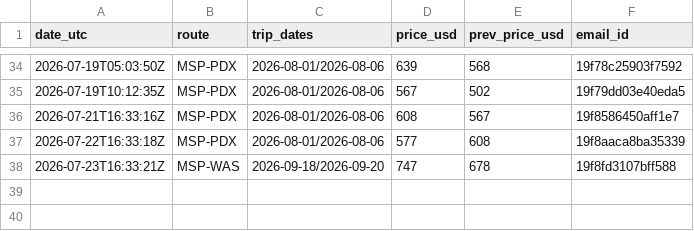
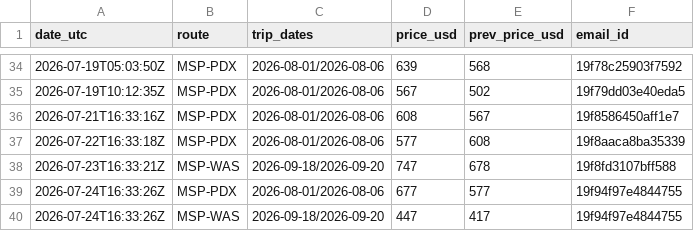
Before and after one commit to lafferty86/best-repo-ever, a CSV file: flight-deals/prices.csv, drawn as a sheet; only a part is shown, gaps mark what is left out; the diff names each change by its address in the sheet, - before the commit and + after, or states it on an @@ line.

```diff
--- a/flight-deals/prices.csv
+++ b/flight-deals/prices.csv
+row 39: 2026-07-24T16:33:26Z | MSP-PDX | 2026-08-01/2026-08-06 | 677 | 577 | 19f94f97e4844755
+row 40: 2026-07-24T16:33:26Z | MSP-WAS | 2026-09-18/2026-09-20 | 447 | 417 | 19f94f97e4844755
```
